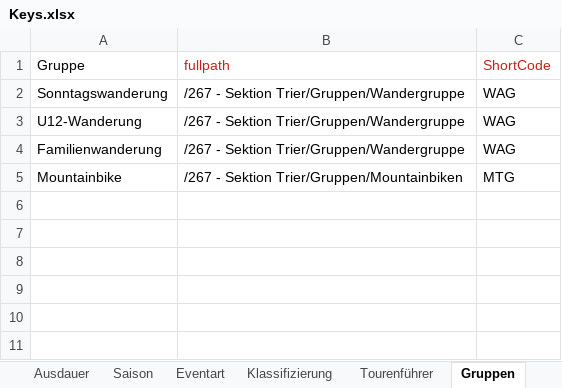
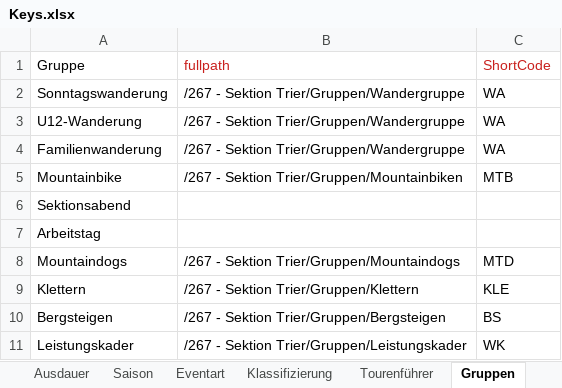
Before and after one commit to PhilippLemke/DAV360_Transformator, an Excel workbook: Keys.xlsx, sheet Gruppen, drawn as a sheet; values as stored, in another font and other column widths than the file's, no borders; the diff names each change by its address in the sheet, - before the commit and + after, or states it on an @@ line.

Commit message:
weitere Gruppen hinzugefügt

```diff
--- a/Keys.xlsx (sheet Gruppen)
+++ b/Keys.xlsx (sheet Gruppen)
-C2:C4 (ShortCode): WAG
+C2:C4 (ShortCode): WA
-C5 (ShortCode): MTG
+C5 (ShortCode): MTB
+row 6: Sektionsabend
+row 7: Arbeitstag
+row 8: Mountaindogs | /267 - Sektion Trier/Gruppen/Mountaindogs | MTD
+row 9: Klettern | /267 - Sektion Trier/Gruppen/Klettern | KLE
+row 10: Bergsteigen | /267 - Sektion Trier/Gruppen/Bergsteigen | BS
+row 11: Leistungskader | /267 - Sektion Trier/Gruppen/Leistungskader | WK
```
